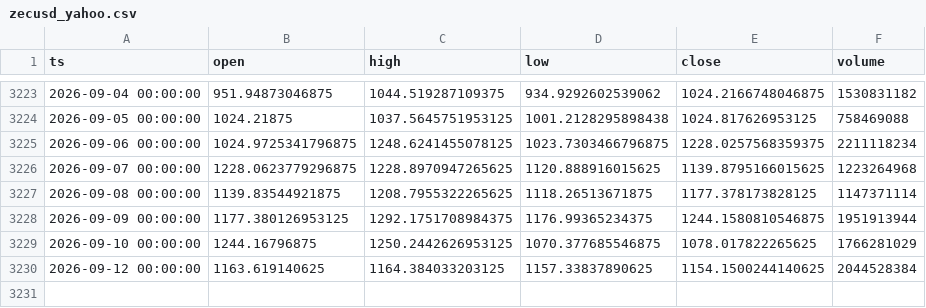
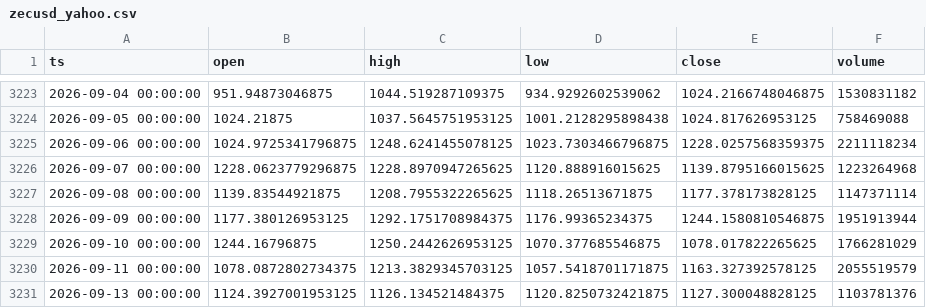
Before and after one commit to thatssoheil/crypto-micro-analysis, a CSV file: data/micro_dataset/zecusd_yahoo.csv, drawn as a sheet; only a part is shown, gaps mark what is left out; removed rows and columns are numbered as before the commit, all else as after; the diff names each change by its address in the sheet, - before the commit and + after, or states it on an @@ line.

Commit message:
Bot daily dataset refresh 2026-09-12

```diff
--- a/data/micro_dataset/zecusd_yahoo.csv
+++ b/data/micro_dataset/zecusd_yahoo.csv
-row 3230: 2026-09-12 00:00:00 | 1163.619140625 | 1164.384033203125 | 1157.33837890625 | 1154.1500244140625 | 2044528384
+row 3230: 2026-09-11 00:00:00 | 1078.0872802734375 | 1213.3829345703125 | 1057.5418701171875 | 1163.327392578125 | 2055519579
+row 3231: 2026-09-13 00:00:00 | 1124.3927001953125 | 1126.134521484375 | 1120.8250732421875 | 1127.300048828125 | 1103781376
```
Also changed, not shown: data/micro_dataset/btcusd_daily.csv, data/micro_dataset/ethusd_daily.csv, 3 other files.
